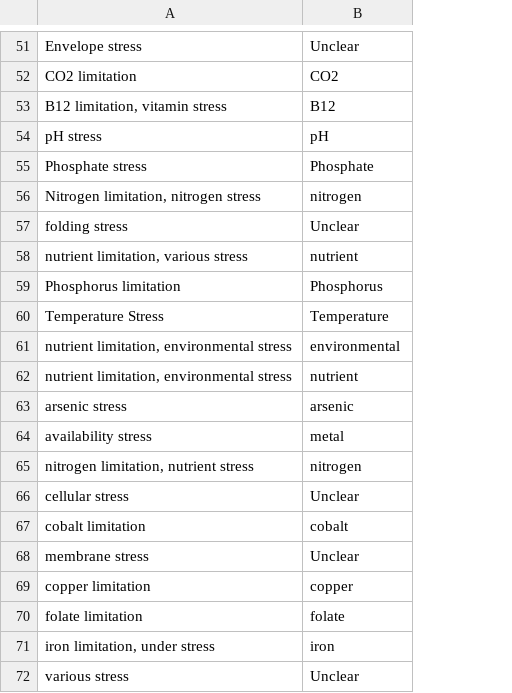
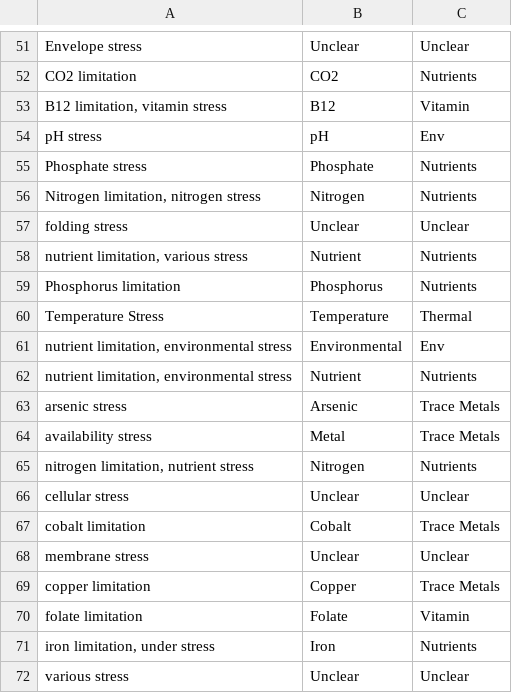
Before and after one commit to wosnat/llm_gene_expression, a CSV file: Review Paper 1 - single prompt/map_stress_values.csv, drawn as a sheet; only a part is shown, gaps mark what is left out; the diff covers the shown part only; the diff names each change by its address in the sheet, - before the commit and + after, or states it on an @@ line.

```diff
--- a/Review Paper 1 - single prompt/map_stress_values.csv
+++ b/Review Paper 1 - single prompt/map_stress_values.csv
+column C, rows 51-72: Unclear | Nutrients | Vitamin | Env | Nutrients | Nutrients | Unclear | Nutrients | Nutrients | Thermal | Env | Nutrients | Trace Metals | Trace Metals | Nutrients | Unclear | Trace Metals | Unclear | Trace Metals | Vitamin | Nutrients | Unclear
-B56: nitrogen
+B56: Nitrogen
-B58: nutrient
+B58: Nutrient
-B61: environmental
+B61: Environmental
-B62: nutrient
+B62: Nutrient
-B63: arsenic
+B63: Arsenic
-B64: metal
+B64: Metal
-B65: nitrogen
+B65: Nitrogen
-B67: cobalt
+B67: Cobalt
-B69: copper
+B69: Copper
-B70: folate
+B70: Folate
-B71: iron
+B71: Iron
```
Also changed, not shown: 35 edited cells elsewhere in this file, 2 other files.
